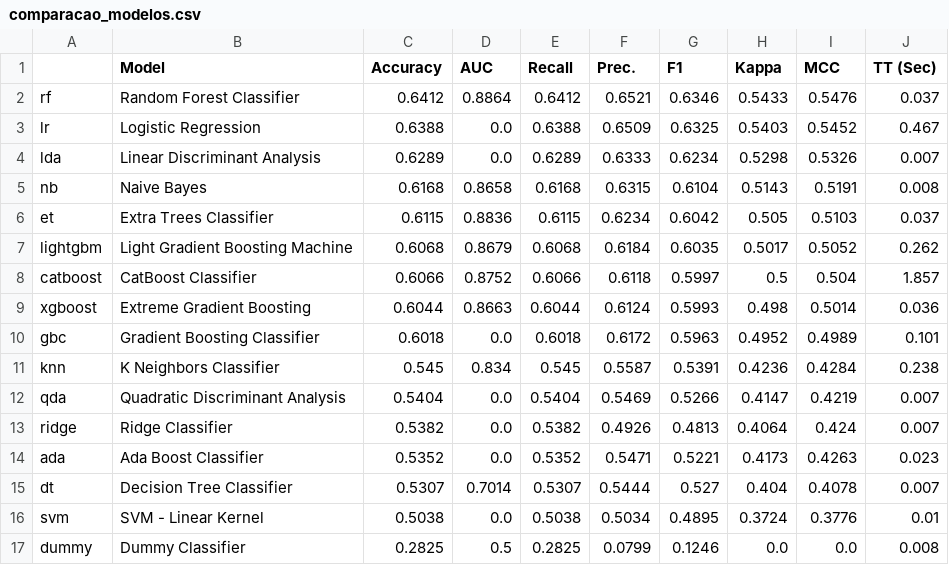
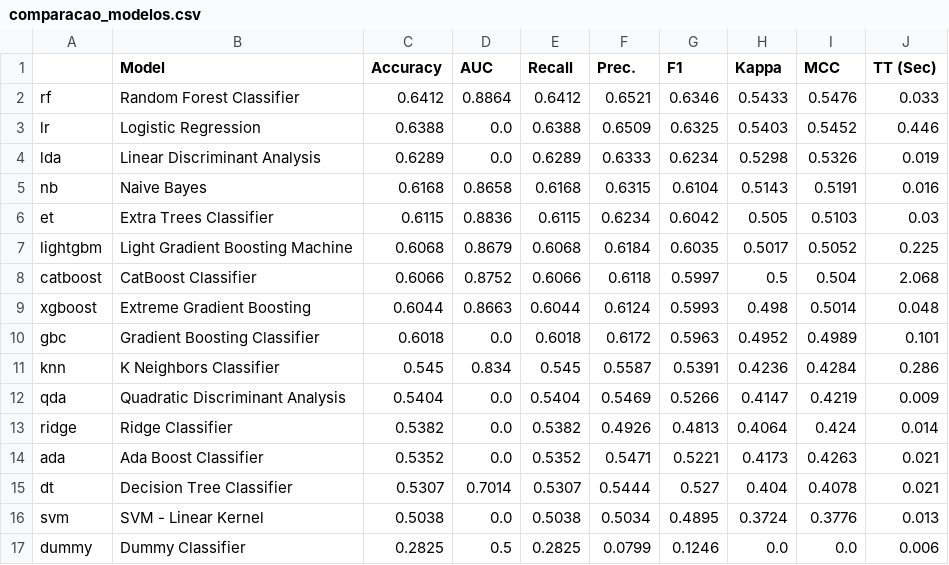
Before and after one commit to NielsonAJR/nba-tcc, a CSV file: resultados/comparacao_modelos.csv, drawn as a sheet.

```diff
--- a/resultados/comparacao_modelos.csv
+++ b/resultados/comparacao_modelos.csv
@@ -1,17 +1,17 @@
 ,Model,Accuracy,AUC,Recall,Prec.,F1,Kappa,MCC,TT (Sec)
-rf,Random Forest Classifier,0.6412,0.8864,0.6412,0.6521,0.6346,0.5433,0.5476,0.037
-lr,Logistic Regression,0.6388,0.0,0.6388,0.6509,0.6325,0.5403,0.5452,0.467
-lda,Linear Discriminant Analysis,0.6289,0.0,0.6289,0.6333,0.6234,0.5298,0.5326,0.007
-nb,Naive Bayes,0.6168,0.8658,0.6168,0.6315,0.6104,0.5143,0.5191,0.008
-et,Extra Trees Classifier,0.6115,0.8836,0.6115,0.6234,0.6042,0.505,0.5103,0.037
-lightgbm,Light Gradient Boosting Machine,0.6068,0.8679,0.6068,0.6184,0.6035,0.5017,0.5052,0.262
-catboost,CatBoost Classifier,0.6066,0.8752,0.6066,0.6118,0.5997,0.5,0.504,1.857
-xgboost,Extreme Gradient Boosting,0.6044,0.8663,0.6044,0.6124,0.5993,0.498,0.5014,0.036
+rf,Random Forest Classifier,0.6412,0.8864,0.6412,0.6521,0.6346,0.5433,0.5476,0.033
+lr,Logistic Regression,0.6388,0.0,0.6388,0.6509,0.6325,0.5403,0.5452,0.446
+lda,Linear Discriminant Analysis,0.6289,0.0,0.6289,0.6333,0.6234,0.5298,0.5326,0.019
+nb,Naive Bayes,0.6168,0.8658,0.6168,0.6315,0.6104,0.5143,0.5191,0.016
+et,Extra Trees Classifier,0.6115,0.8836,0.6115,0.6234,0.6042,0.505,0.5103,0.03
+lightgbm,Light Gradient Boosting Machine,0.6068,0.8679,0.6068,0.6184,0.6035,0.5017,0.5052,0.225
+catboost,CatBoost Classifier,0.6066,0.8752,0.6066,0.6118,0.5997,0.5,0.504,2.068
+xgboost,Extreme Gradient Boosting,0.6044,0.8663,0.6044,0.6124,0.5993,0.498,0.5014,0.048
 gbc,Gradient Boosting Classifier,0.6018,0.0,0.6018,0.6172,0.5963,0.4952,0.4989,0.101
-knn,K Neighbors Classifier,0.545,0.834,0.545,0.5587,0.5391,0.4236,0.4284,0.238
-qda,Quadratic Discriminant Analysis,0.5404,0.0,0.5404,0.5469,0.5266,0.4147,0.4219,0.007
-ridge,Ridge Classifier,0.5382,0.0,0.5382,0.4926,0.4813,0.4064,0.424,0.007
-ada,Ada Boost Classifier,0.5352,0.0,0.5352,0.5471,0.5221,0.4173,0.4263,0.023
-dt,Decision Tree Classifier,0.5307,0.7014,0.5307,0.5444,0.527,0.404,0.4078,0.007
-svm,SVM - Linear Kernel,0.5038,0.0,0.5038,0.5034,0.4895,0.3724,0.3776,0.01
-dummy,Dummy Classifier,0.2825,0.5,0.2825,0.0799,0.1246,0.0,0.0,0.008
+knn,K Neighbors Classifier,0.545,0.834,0.545,0.5587,0.5391,0.4236,0.4284,0.286
+qda,Quadratic Discriminant Analysis,0.5404,0.0,0.5404,0.5469,0.5266,0.4147,0.4219,0.009
+ridge,Ridge Classifier,0.5382,0.0,0.5382,0.4926,0.4813,0.4064,0.424,0.014
+ada,Ada Boost Classifier,0.5352,0.0,0.5352,0.5471,0.5221,0.4173,0.4263,0.021
+dt,Decision Tree Classifier,0.5307,0.7014,0.5307,0.5444,0.527,0.404,0.4078,0.021
+svm,SVM - Linear Kernel,0.5038,0.0,0.5038,0.5034,0.4895,0.3724,0.3776,0.013
+dummy,Dummy Classifier,0.2825,0.5,0.2825,0.0799,0.1246,0.0,0.0,0.006
```
Also changed, not shown: 26 other files.
